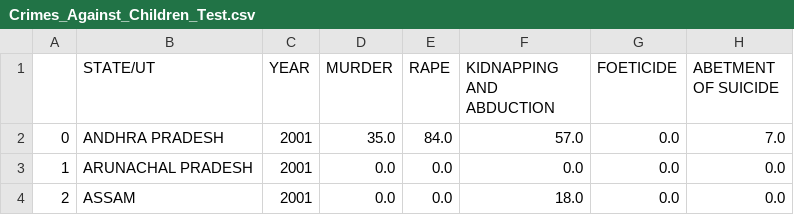
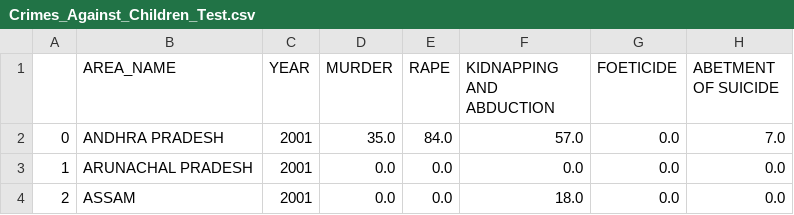
Before and after one commit to abhinav-sreekumar/DV, a CSV file: Test_CSVs/Crimes_Against_Children_Test.csv, drawn as a sheet; only a part is shown; the diff names each change by its address in the sheet, - before the commit and + after, or states it on an @@ line.

```diff
--- a/Test_CSVs/Crimes_Against_Children_Test.csv
+++ b/Test_CSVs/Crimes_Against_Children_Test.csv
-B1: STATE/UT
+B1: AREA_NAME
```
Also changed, not shown: Test_CSVs/Crimes_Against_ST_Test.csv, 8 other files.
